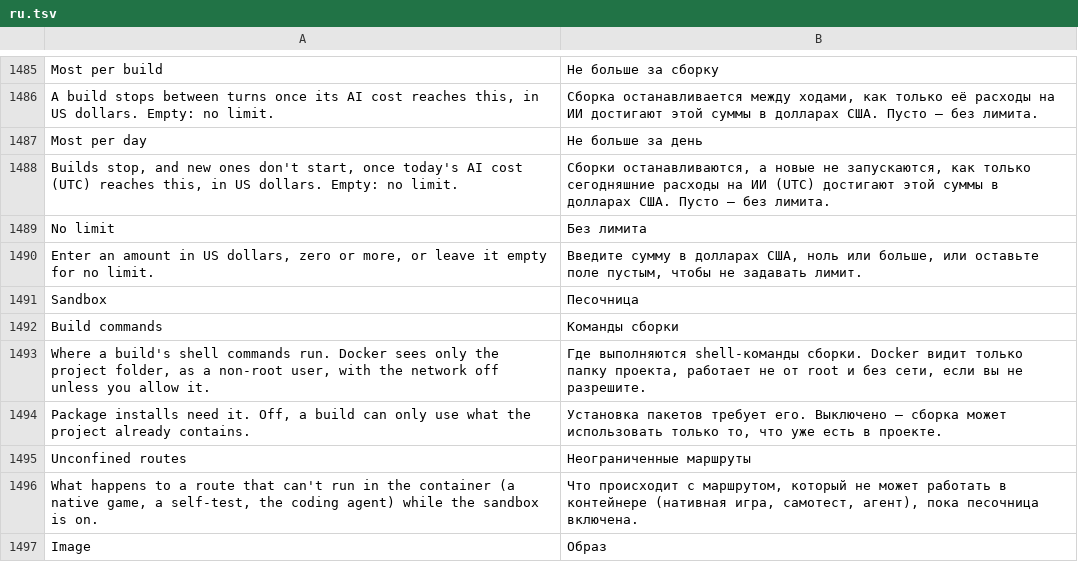
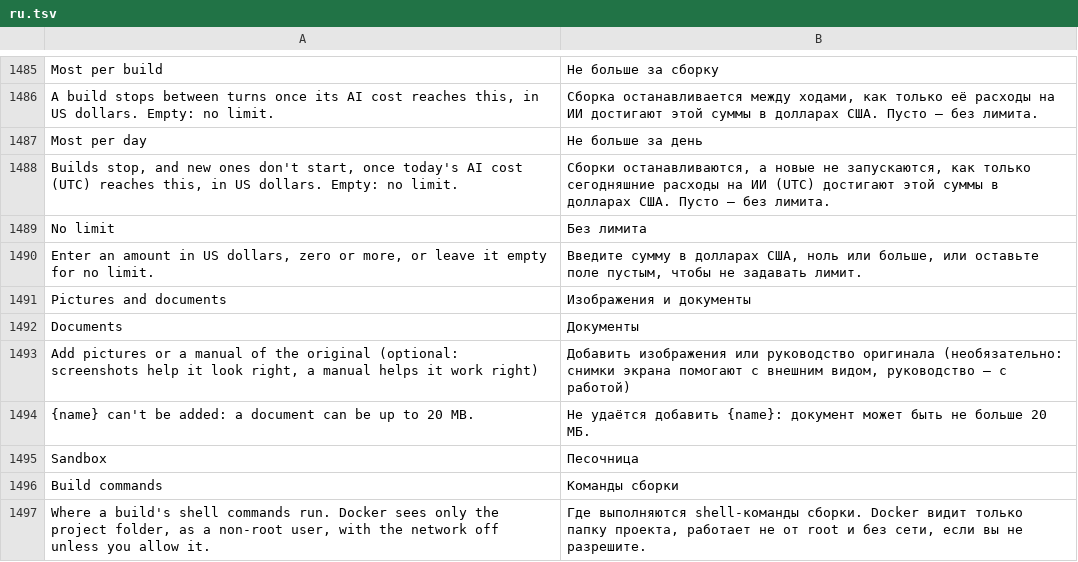
Before and after one commit to dawsonblock/craft-anything-full-upgraded, a TSV file: crates/ui-egui/src/i18n/ru.tsv, drawn as a sheet; only a part is shown, gaps mark what is left out; the shorter side is filled out with more unchanged rows; the diff names each change by its address in the sheet, - before the commit and + after, or states it on an @@ line.

```diff
--- a/crates/ui-egui/src/i18n/ru.tsv
+++ b/crates/ui-egui/src/i18n/ru.tsv
+row 1491: Pictures and documents | Изображения и документы
+row 1492: Documents | Документы
+row 1493: Add pictures or a manual of the original (optional: screenshots help it look right, a manual helps it work right) | Добавить изображения или руководство оригинала (необязательно: снимки экрана помогают с внешним видом, руководство — с работой)
+row 1494: {name} can't be added: a document can be up to 20 MB. | Не удаётся добавить {name}: документ может быть не больше 20 МБ.
```
Also changed, not shown: crates/ui-egui/src/fr.tsv, crates/ui-egui/src/i18n/ka.tsv, 27 other files.
